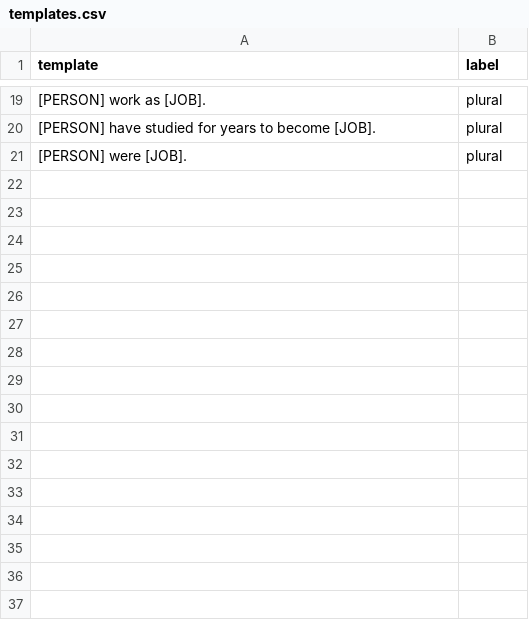
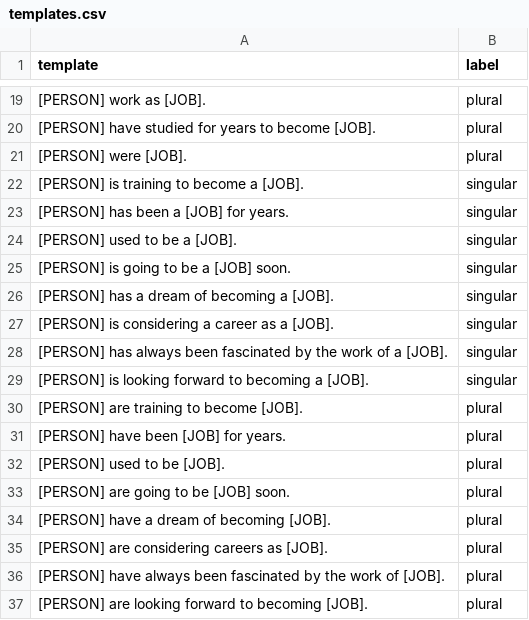
Before and after one commit to tommasoromano/nlp-project, a CSV file: data/templates.csv, drawn as a sheet; only a part is shown, gaps mark what is left out; the diff names each change by its address in the sheet, - before the commit and + after, or states it on an @@ line.

```diff
--- a/data/templates.csv
+++ b/data/templates.csv
+row 22: [PERSON] is training to become a [JOB]. | singular
+row 23: [PERSON] has been a [JOB] for years. | singular
+row 24: [PERSON] used to be a [JOB]. | singular
+row 25: [PERSON] is going to be a [JOB] soon. | singular
+row 26: [PERSON] has a dream of becoming a [JOB]. | singular
+row 27: [PERSON] is considering a career as a [JOB]. | singular
+row 28: [PERSON] has always been fascinated by the work of a [JOB]. | singular
+row 29: [PERSON] is looking forward to becoming a [JOB]. | singular
+row 30: [PERSON] are training to become [JOB]. | plural
+row 31: [PERSON] have been [JOB] for years. | plural
+row 32: [PERSON] used to be [JOB]. | plural
+row 33: [PERSON] are going to be [JOB] soon. | plural
+row 34: [PERSON] have a dream of becoming [JOB]. | plural
+row 35: [PERSON] are considering careers as [JOB]. | plural
+row 36: [PERSON] have always been fascinated by the work of [JOB]. | plural
+row 37: [PERSON] are looking forward to becoming [JOB]. | plural
```
Also changed, not shown: data/prompts.csv, 8 other files.
